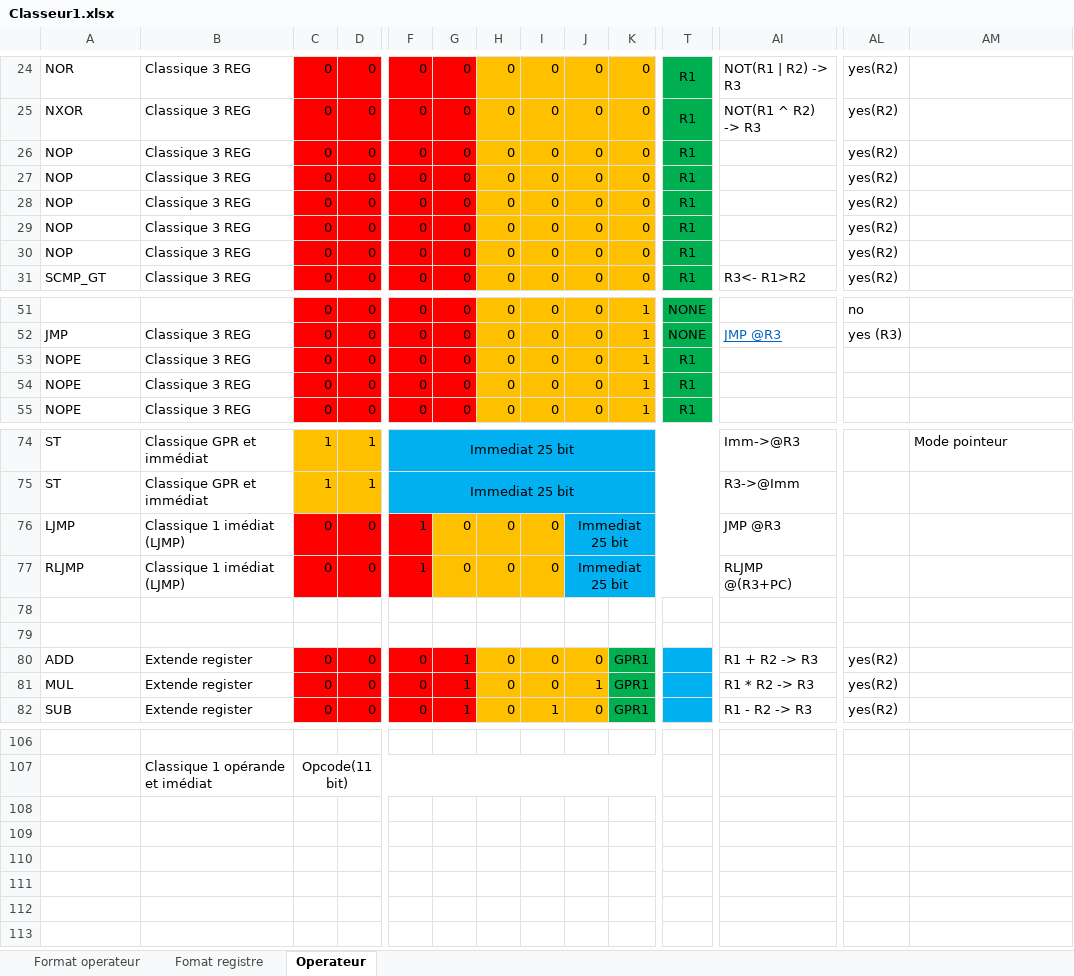
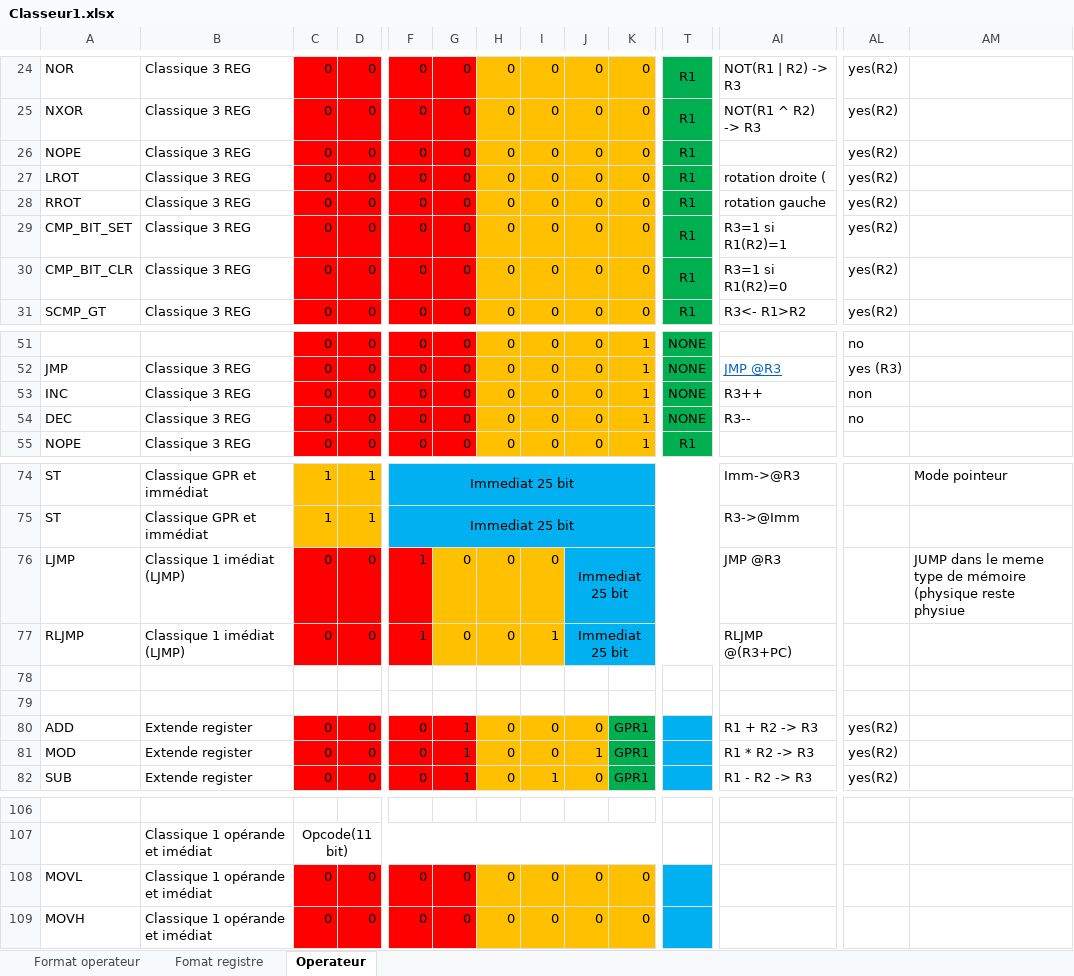
Before and after one commit to Qlala/projet_CPU, an Excel workbook: Classeur1.xlsx, sheet Operateur, drawn as a sheet; only a part is shown, gaps mark what is left out; values as stored, in another font and other column widths than the file's, no borders; rows hold the shown columns only; the diff names each change by its address in the sheet, - before the commit and + after, or states it on an @@ line.

```diff
--- a/Classeur1.xlsx (sheet Operateur)
+++ b/Classeur1.xlsx (sheet Operateur)
-A26: NOP
+A26: NOPE
-A27: NOP
+A27: LROT
-AI27: (empty)
+AI27: rotation droite (
-A28: NOP
+A28: RROT
-AI28: (empty)
+AI28: rotation gauche
-A29: NOP
+A29: CMP_BIT_SET
-AI29: (empty)
+AI29: R3=1 si R1(R2)=1
-A30: NOP
+A30: CMP_BIT_CLR
-AI30: (empty)
+AI30: R3=1 si R1(R2)=0
-A53: NOPE
+A53: INC
-T53:T54: R1
+T53:T54: NONE
-AI53: (empty)
+AI53: R3++
-AL53: (empty)
+AL53: non
-A54: NOPE
+A54: DEC
-AI54: (empty)
+AI54: R3--
-AL54: (empty)
+AL54: no
-AM76: (empty)
+AM76: JUMP dans le meme type de mémoire (physique reste physiue
-I77: 0
+I77: 1
-A81: MUL
+A81: MOD
+row 108: MOVL | Classique 1 opérande et imédiat | 0 | 0 | 0 | 0 | 0 | 0 | 0 | 0
+row 109: MOVH | Classique 1 opérande et imédiat | 0 | 0 | 0 | 0 | 0 | 0 | 0 | 0
```
Also changed, not shown: 6 other files.
